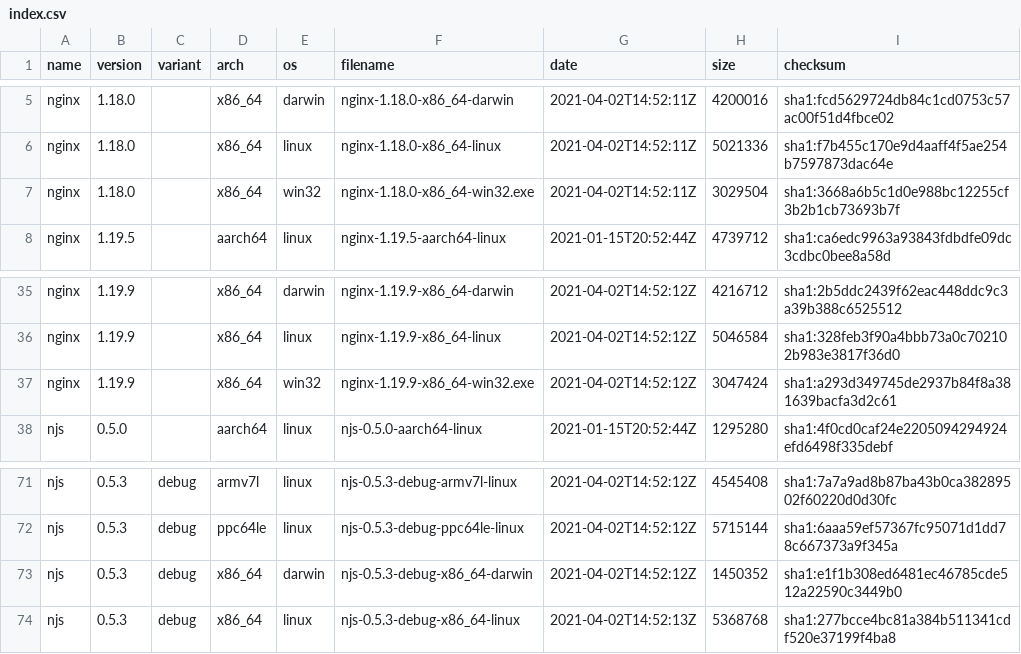
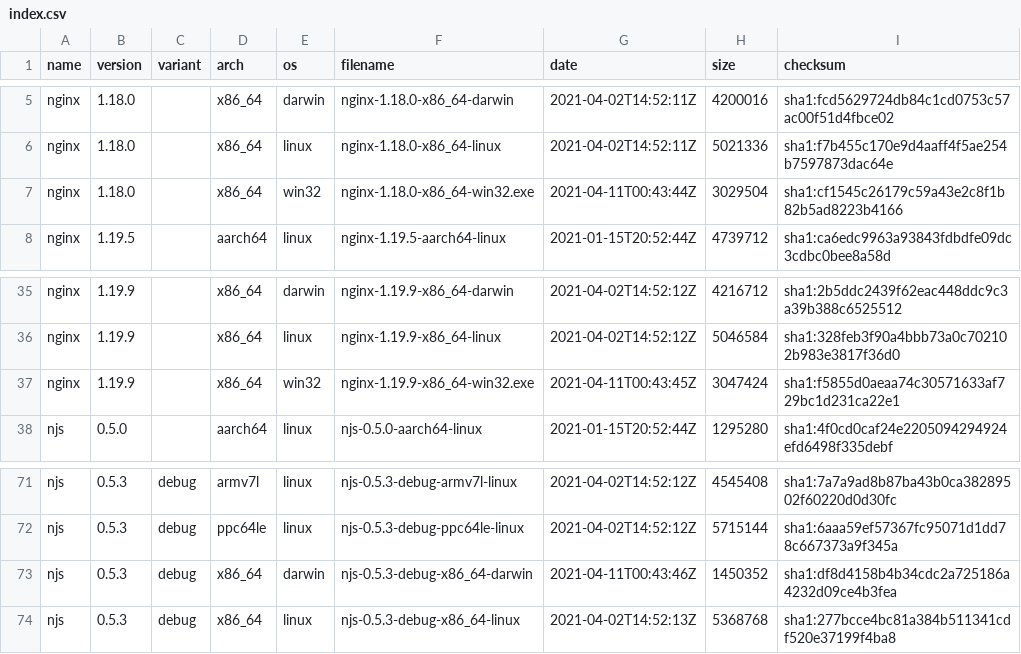
Before and after one commit to jirutka/nginx-binaries, a CSV file: index.csv, drawn as a sheet; only a part is shown, gaps mark what is left out.

```diff
--- a/index.csv
+++ b/index.csv
@@ -6,3 +6,3 @@ nginx,1.18.0,,x86_64,darwin,nginx-1.18.0-x86_64-darwin,2021-04-02T14:52:11Z,4200
 nginx,1.18.0,,x86_64,linux,nginx-1.18.0-x86_64-linux,2021-04-02T14:52:11Z,5021336,sha1:f7b455c170e9d4aaff4f5ae254b7597873dac64e
-nginx,1.18.0,,x86_64,win32,nginx-1.18.0-x86_64-win32.exe,2021-04-02T14:52:11Z,3029504,sha1:3668a6b5c1d0e988bc12255cf3b2b1cb73693b7f
+nginx,1.18.0,,x86_64,win32,nginx-1.18.0-x86_64-win32.exe,2021-04-11T00:43:44Z,3029504,sha1:cf1545c26179c59a43e2c8f1b82b5ad8223b4166
 nginx,1.19.5,,aarch64,linux,nginx-1.19.5-aarch64-linux,2021-01-15T20:52:44Z,4739712,sha1:ca6edc9963a93843fdbdfe09dc3cdbc0bee8a58d
@@ -36,3 +36,3 @@ nginx,1.19.9,,x86_64,darwin,nginx-1.19.9-x86_64-darwin,2021-04-02T14:52:12Z,4216
 nginx,1.19.9,,x86_64,linux,nginx-1.19.9-x86_64-linux,2021-04-02T14:52:12Z,5046584,sha1:328feb3f90a4bbb73a0c702102b983e3817f36d0
-nginx,1.19.9,,x86_64,win32,nginx-1.19.9-x86_64-win32.exe,2021-04-02T14:52:12Z,3047424,sha1:a293d349745de2937b84f8a381639bacfa3d2c61
+nginx,1.19.9,,x86_64,win32,nginx-1.19.9-x86_64-win32.exe,2021-04-11T00:43:45Z,3047424,sha1:f5855d0aeaa74c30571633af729bc1d231ca22e1
 njs,0.5.0,,aarch64,linux,njs-0.5.0-aarch64-linux,2021-01-15T20:52:44Z,1295280,sha1:4f0cd0caf24e2205094294924efd6498f335debf
@@ -72,3 +72,3 @@ njs,0.5.3,debug,armv7l,linux,njs-0.5.3-debug-armv7l-linux,2021-04-02T14:52:12Z,4
 njs,0.5.3,debug,ppc64le,linux,njs-0.5.3-debug-ppc64le-linux,2021-04-02T14:52:12Z,5715144,sha1:6aaa59ef57367fc95071d1dd78c667373a9f345a
-njs,0.5.3,debug,x86_64,darwin,njs-0.5.3-debug-x86_64-darwin,2021-04-02T14:52:12Z,1450352,sha1:e1f1b308ed6481ec46785cde512a22590c3449b0
+njs,0.5.3,debug,x86_64,darwin,njs-0.5.3-debug-x86_64-darwin,2021-04-11T00:43:46Z,1450352,sha1:df8d4158b4b34cdc2a725186a4232d09ce4b3fea
 njs,0.5.3,debug,x86_64,linux,njs-0.5.3-debug-x86_64-linux,2021-04-02T14:52:13Z,5368768,sha1:277bcce4bc81a384b511341cdf520e37199f4ba8
```
Also changed, not shown: 7 other files.
